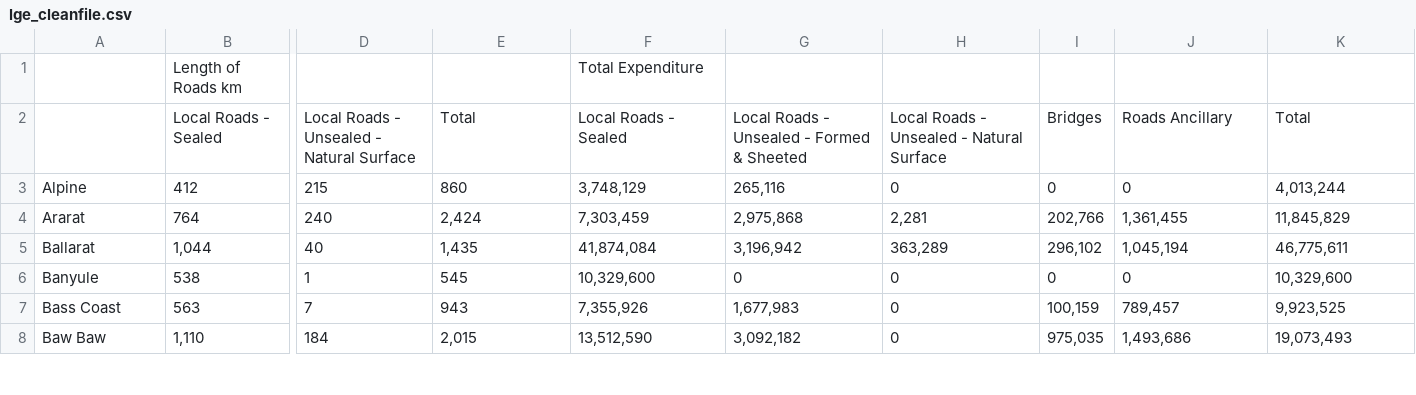
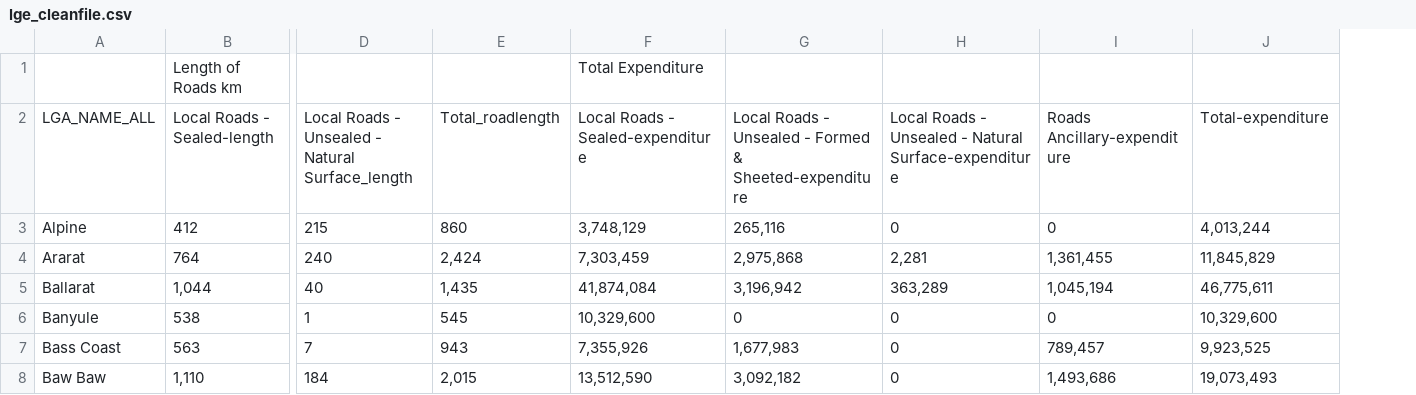
Before and after one commit to Jamie-GiHu/Turqoise-Bears-Project-Repo, a CSV file: Resources/lge_cleanfile.csv, drawn as a sheet; only a part is shown, gaps mark what is left out; removed rows and columns are numbered as before the commit, all else as after; rows hold the shown columns only; the diff names each change by its address in the sheet, - before the commit and + after, or states it on an @@ line.

```diff
--- a/Resources/lge_cleanfile.csv
+++ b/Resources/lge_cleanfile.csv
-column I, rows 3-8: 0 | 202,766 | 296,102 | 0 | 100,159 | 975,035
-row 2:  | Local Roads - Sealed | Local Roads - Unsealed - Natural Surface | Total | Local Roads - Sealed | Local Roads - Unsealed - Formed & Sheeted | Local Roads - Unsealed - Natural Surface | Bridges | Roads Ancillary | Total
+row 2: LGA_NAME_ALL | Local Roads - Sealed-length | Local Roads - Unsealed - Natural Surface_length | Total_roadlength | Local Roads - Sealed-expenditure | Local Roads - Unsealed - Formed & Sheeted-expenditure | Local Roads - Unsealed - Natural Surface-expenditure | Roads Ancillary-expenditure | Total-expenditure
```
Also changed, not shown: 2 other files.
